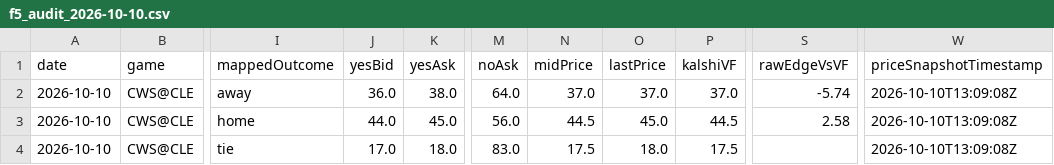
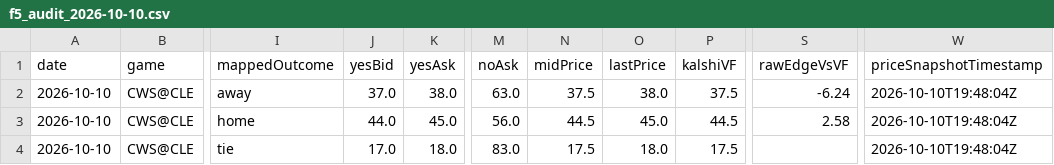
Before and after one commit to chmoses98/edge-finder-api, a CSV file: data/f5_audit_2026-10-10.csv, drawn as a sheet; only a part is shown, gaps mark what is left out; the diff names each change by its address in the sheet, - before the commit and + after, or states it on an @@ line.

```diff
--- a/data/f5_audit_2026-10-10.csv
+++ b/data/f5_audit_2026-10-10.csv
-J2 (yesBid): 36.0
+J2 (yesBid): 37.0
-M2 (noAsk): 64.0
+M2 (noAsk): 63.0
-N2 (midPrice): 37.0
+N2 (midPrice): 37.5
-O2 (lastPrice): 37.0
+O2 (lastPrice): 38.0
-P2 (kalshiVF): 37.0
+P2 (kalshiVF): 37.5
-S2 (rawEdgeVsVF): -5.74
+S2 (rawEdgeVsVF): -6.24
-W2:W4 (priceSnapshotTimestamp): 2026-10-10T13:09:08Z
+W2:W4 (priceSnapshotTimestamp): 2026-10-10T19:48:04Z
```
Also changed, not shown: 22 other files.
